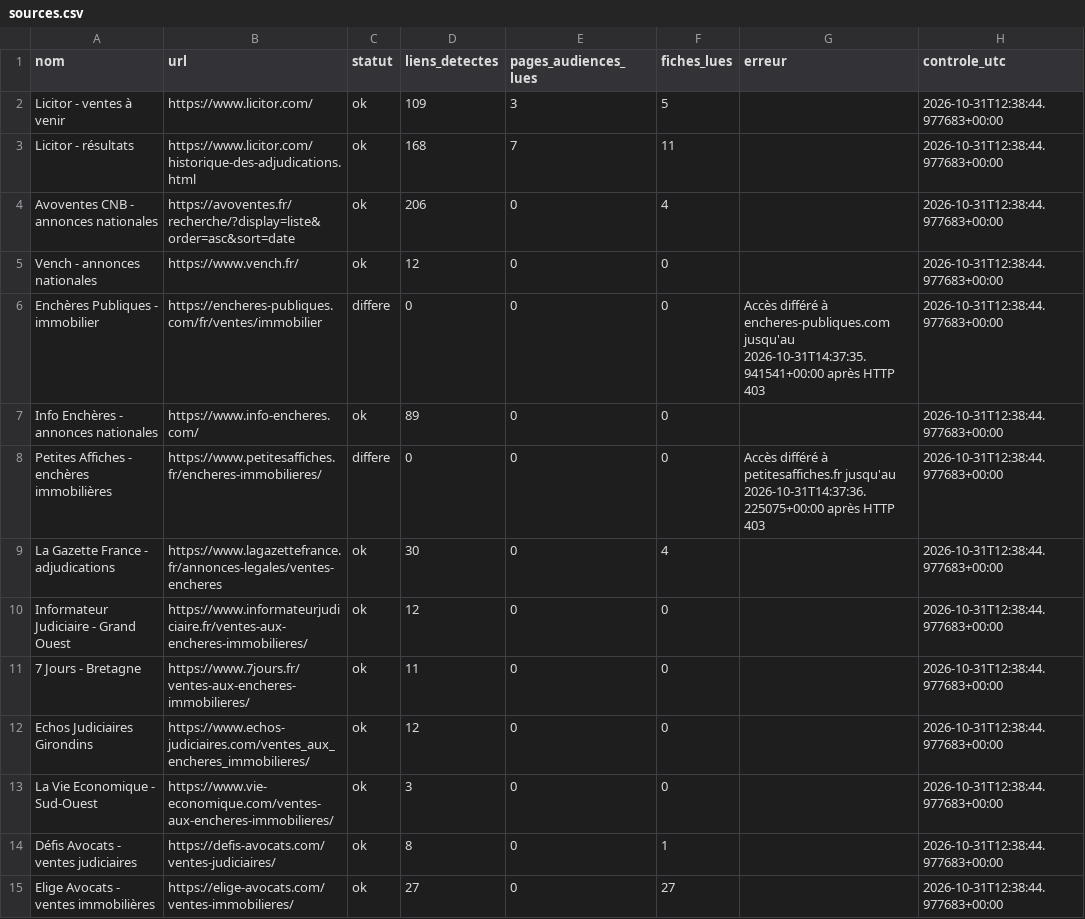
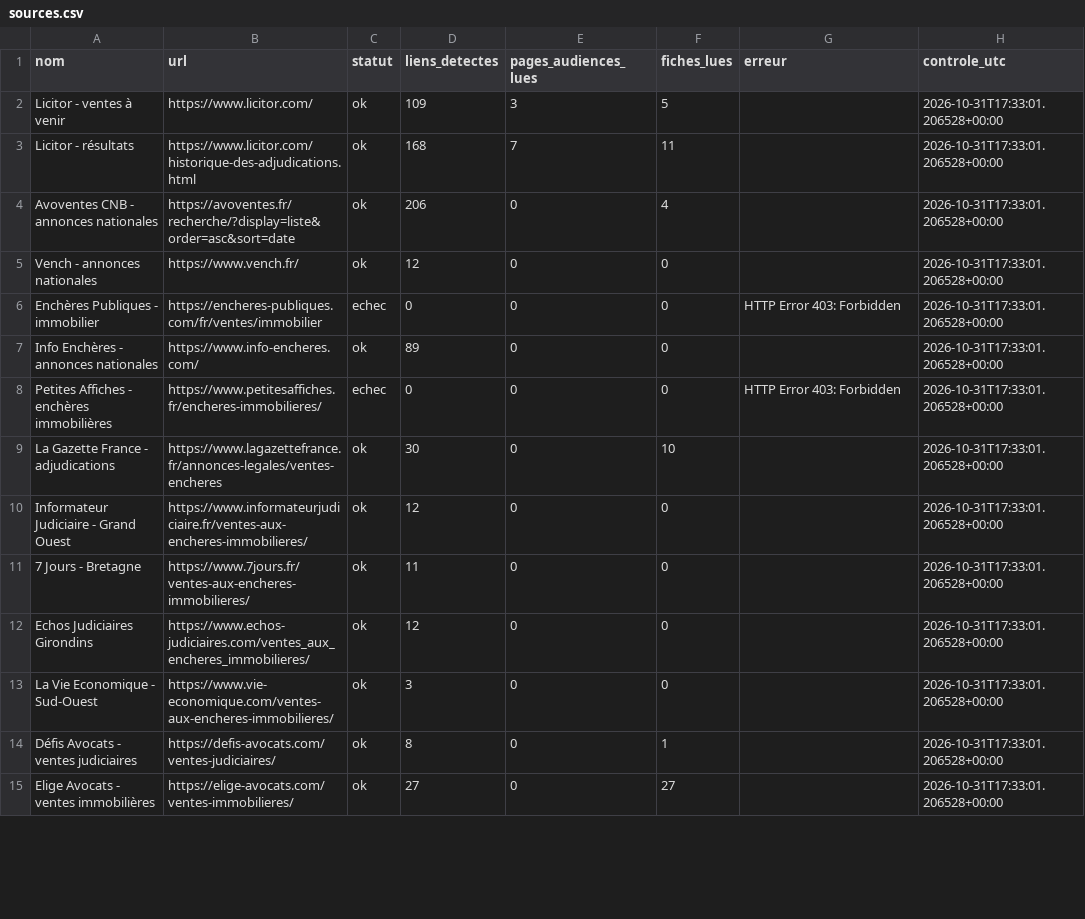
Before and after one commit to adjudications-france-monitor/adjudications-france-monitor, a CSV file: rapports/sources.csv, drawn as a sheet; only a part is shown; the diff covers the shown part only.

```diff
--- a/rapports/sources.csv
+++ b/rapports/sources.csv
@@ -1,15 +1,15 @@
 nom,url,statut,liens_detectes,pages_audiences_lues,fiches_lues,erreur,controle_utc
-Licitor - ventes à venir,https://www.licitor.com/,ok,109,3,5,,2026-10-31T12:38:44.977683+00:00
-Licitor - résultats,https://www.licitor.com/historique-des-adjudications.html,ok,168,7,11,,2026-10-31T12:38:44.977683+00:00
-Avoventes CNB - annonces nationales,https://avoventes.fr/recherche/?display=liste&order=asc&sort=date,ok,206,0,4,,2026-10-31T12:38:44.977683+00:00
-Vench - annonces nationales,https://www.vench.fr/,ok,12,0,0,,2026-10-31T12:38:44.977683+00:00
-Enchères Publiques - immobilier,https://encheres-publiques.com/fr/ventes/immobilier,differe,0,0,0,Accès différé à encheres-publiques.com jusqu'au 2026-10-31T14:37:35.941541+00:00 après HTTP 403,2026-10-31T12:38:44.977683+00:00
-Info Enchères - annonces nationales,https://www.info-encheres.com/,ok,89,0,0,,2026-10-31T12:38:44.977683+00:00
-Petites Affiches - enchères immobilières,https://www.petitesaffiches.fr/encheres-immobilieres/,differe,0,0,0,Accès différé à petitesaffiches.fr jusqu'au 2026-10-31T14:37:36.225075+00:00 après HTTP 403,2026-10-31T12:38:44.977683+00:00
-La Gazette France - adjudications,https://www.lagazettefrance.fr/annonces-legales/ventes-encheres,ok,30,0,4,,2026-10-31T12:38:44.977683+00:00
-Informateur Judiciaire - Grand Ouest,https://www.informateurjudiciaire.fr/ventes-aux-encheres-immobilieres/,ok,12,0,0,,2026-10-31T12:38:44.977683+00:00
-7 Jours - Bretagne,https://www.7jours.fr/ventes-aux-encheres-immobilieres/,ok,11,0,0,,2026-10-31T12:38:44.977683+00:00
-Echos Judiciaires Girondins,https://www.echos-judiciaires.com/ventes_aux_encheres_immobilieres/,ok,12,0,0,,2026-10-31T12:38:44.977683+00:00
-La Vie Economique - Sud-Ouest,https://www.vie-economique.com/ventes-aux-encheres-immobilieres/,ok,3,0,0,,2026-10-31T12:38:44.977683+00:00
-Défis Avocats - ventes judiciaires,https://defis-avocats.com/ventes-judiciaires/,ok,8,0,1,,2026-10-31T12:38:44.977683+00:00
-Elige Avocats - ventes immobilières,https://elige-avocats.com/ventes-immobilieres/,ok,27,0,27,,2026-10-31T12:38:44.977683+00:00
+Licitor - ventes à venir,https://www.licitor.com/,ok,109,3,5,,2026-10-31T17:33:01.206528+00:00
+Licitor - résultats,https://www.licitor.com/historique-des-adjudications.html,ok,168,7,11,,2026-10-31T17:33:01.206528+00:00
+Avoventes CNB - annonces nationales,https://avoventes.fr/recherche/?display=liste&order=asc&sort=date,ok,206,0,4,,2026-10-31T17:33:01.206528+00:00
+Vench - annonces nationales,https://www.vench.fr/,ok,12,0,0,,2026-10-31T17:33:01.206528+00:00
+Enchères Publiques - immobilier,https://encheres-publiques.com/fr/ventes/immobilier,echec,0,0,0,HTTP Error 403: Forbidden,2026-10-31T17:33:01.206528+00:00
+Info Enchères - annonces nationales,https://www.info-encheres.com/,ok,89,0,0,,2026-10-31T17:33:01.206528+00:00
+Petites Affiches - enchères immobilières,https://www.petitesaffiches.fr/encheres-immobilieres/,echec,0,0,0,HTTP Error 403: Forbidden,2026-10-31T17:33:01.206528+00:00
+La Gazette France - adjudications,https://www.lagazettefrance.fr/annonces-legales/ventes-encheres,ok,30,0,10,,2026-10-31T17:33:01.206528+00:00
+Informateur Judiciaire - Grand Ouest,https://www.informateurjudiciaire.fr/ventes-aux-encheres-immobilieres/,ok,12,0,0,,2026-10-31T17:33:01.206528+00:00
+7 Jours - Bretagne,https://www.7jours.fr/ventes-aux-encheres-immobilieres/,ok,11,0,0,,2026-10-31T17:33:01.206528+00:00
+Echos Judiciaires Girondins,https://www.echos-judiciaires.com/ventes_aux_encheres_immobilieres/,ok,12,0,0,,2026-10-31T17:33:01.206528+00:00
+La Vie Economique - Sud-Ouest,https://www.vie-economique.com/ventes-aux-encheres-immobilieres/,ok,3,0,0,,2026-10-31T17:33:01.206528+00:00
+Défis Avocats - ventes judiciaires,https://defis-avocats.com/ventes-judiciaires/,ok,8,0,1,,2026-10-31T17:33:01.206528+00:00
+Elige Avocats - ventes immobilières,https://elige-avocats.com/ventes-immobilieres/,ok,27,0,27,,2026-10-31T17:33:01.206528+00:00
```
Also changed, not shown: 27 edited cells elsewhere in this file, rapports/dernier.csv, 2 other files.
